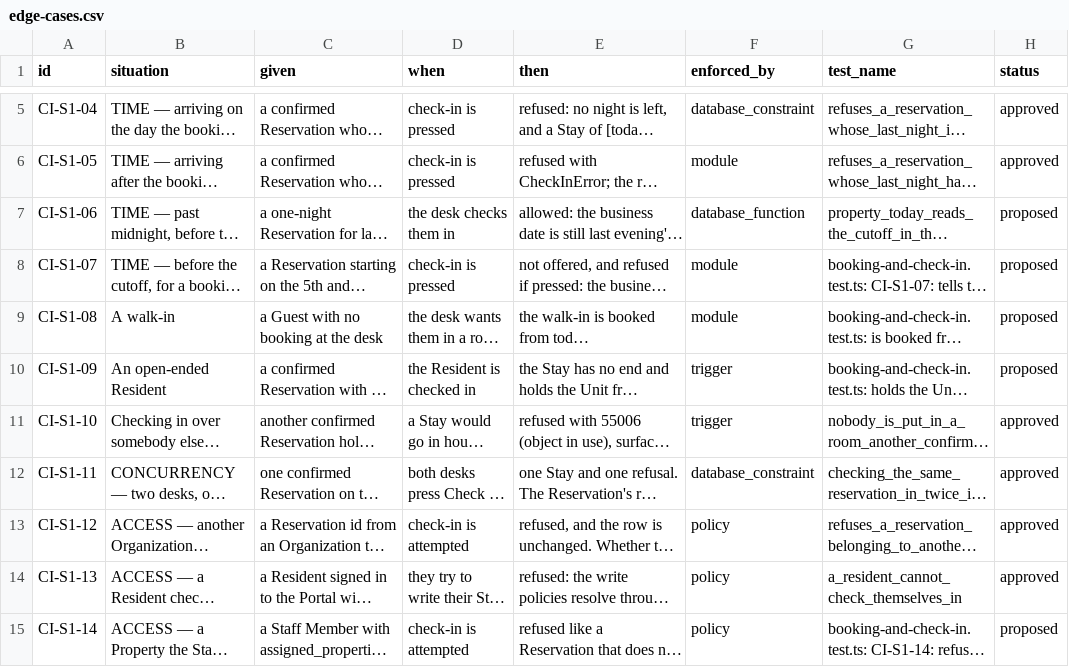
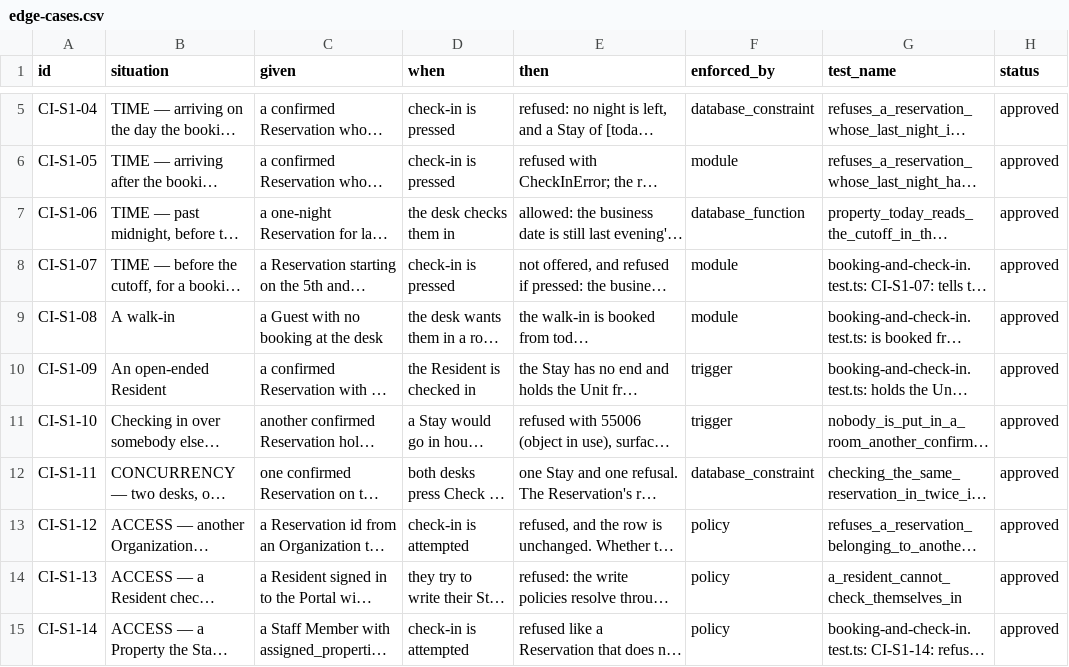
Before and after one commit to prizic/ranza, a CSV file: docs/features/check-in/edge-cases.csv, drawn as a sheet; only a part is shown, gaps mark what is left out; long unchanged cells end in …; the diff covers the shown part only; the diff names each change by its address in the sheet, - before the commit and + after, or states it on an @@ line.

Commit message:
docs(decisions): approve the rooms, folios and front-desk rows now built
The Revise and fix rows of the 2026-09-28 sheet for rooms and beds, Folios,
reservations and check-in are true in code and tests on this branch, each
naming the test seen red when its boundary was broken.

```diff
--- a/docs/features/check-in/edge-cases.csv
+++ b/docs/features/check-in/edge-cases.csv
-H7:H10 (status): proposed
+H7:H10 (status): approved
-H15 (status): proposed
+H15 (status): approved
```
Also changed, not shown: 6 edited cells elsewhere in this file, docs/features/folios/edge-cases.csv, docs/features/reservations-and-guests/edge-cases.csv, 1 other file.
